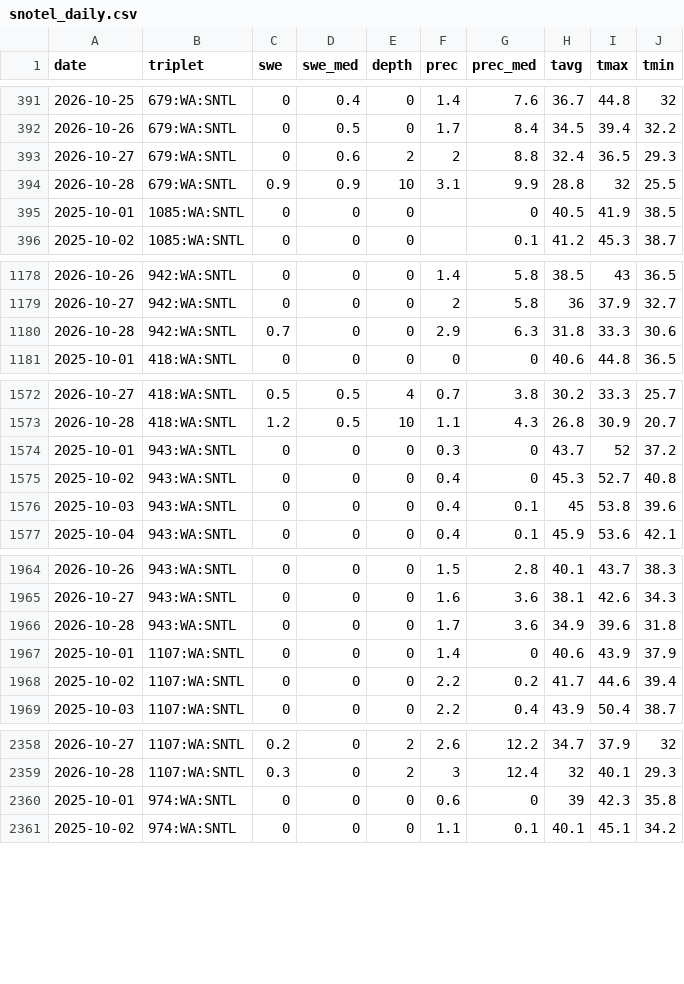
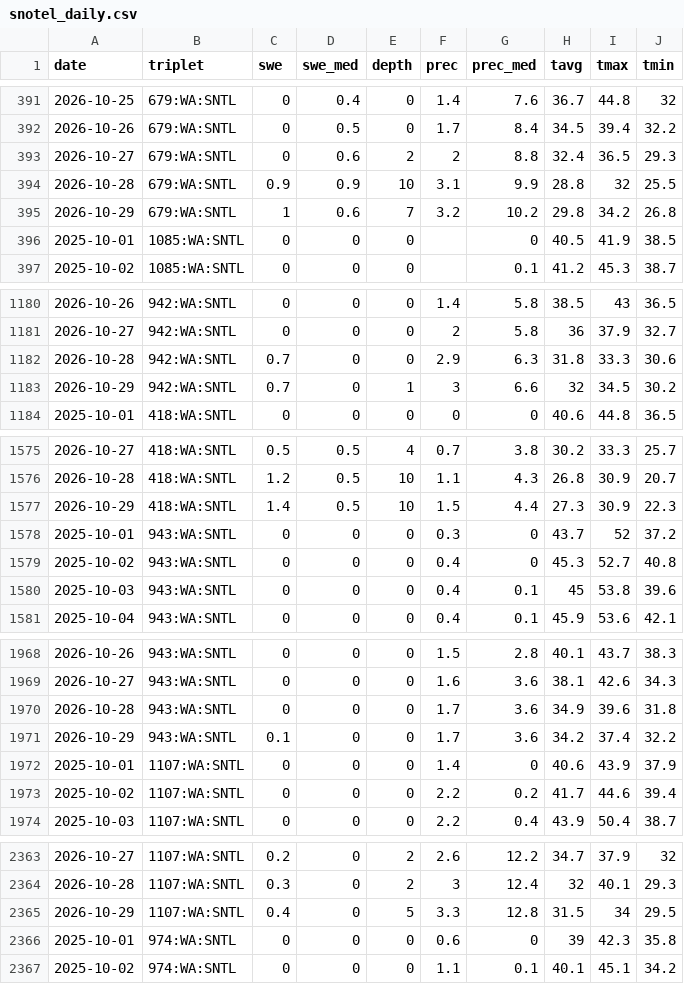
Before and after one commit to bdgroves/cascadia-wx, a CSV file: snotel_daily.csv, drawn as a sheet; only a part is shown, gaps mark what is left out; the diff covers the shown part only; the diff names each change by its address in the sheet, - before the commit and + after, or states it on an @@ line.

```diff
--- a/snotel_daily.csv
+++ b/snotel_daily.csv
+row 395: 2026-10-29 | 679:WA:SNTL | 1 | 0.6 | 7 | 3.2 | 10.2 | 29.8 | 34.2 | 26.8
+row 1183: 2026-10-29 | 942:WA:SNTL | 0.7 | 0 | 1 | 3 | 6.6 | 32 | 34.5 | 30.2
+row 1577: 2026-10-29 | 418:WA:SNTL | 1.4 | 0.5 | 10 | 1.5 | 4.4 | 27.3 | 30.9 | 22.3
+row 1971: 2026-10-29 | 943:WA:SNTL | 0.1 | 0 | 0 | 1.7 | 3.6 | 34.2 | 37.4 | 32.2
+row 2365: 2026-10-29 | 1107:WA:SNTL | 0.4 | 0 | 5 | 3.3 | 12.8 | 31.5 | 34 | 29.5
```
Also changed, not shown: 7 added rows elsewhere in this file, air.csv, analysis.csv, 6 other files.
